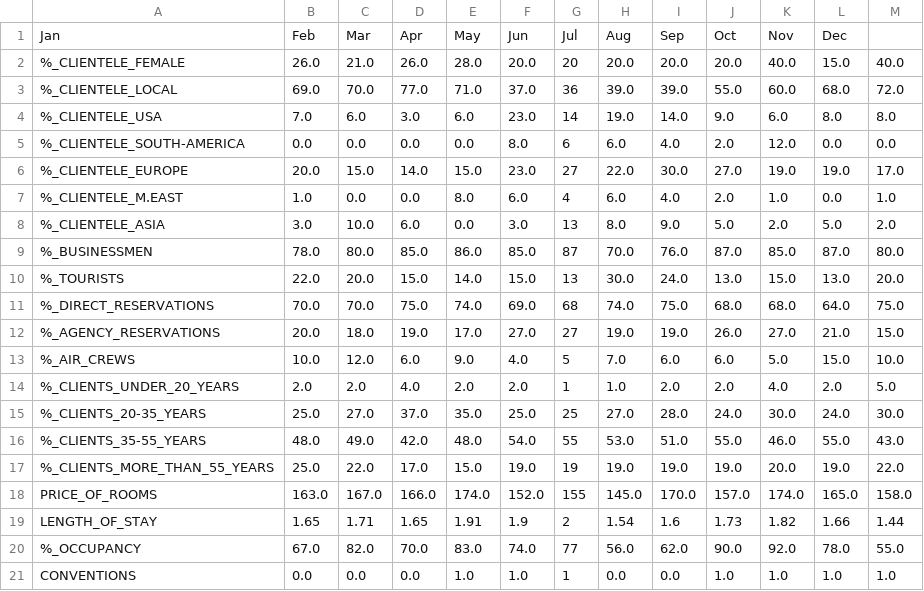
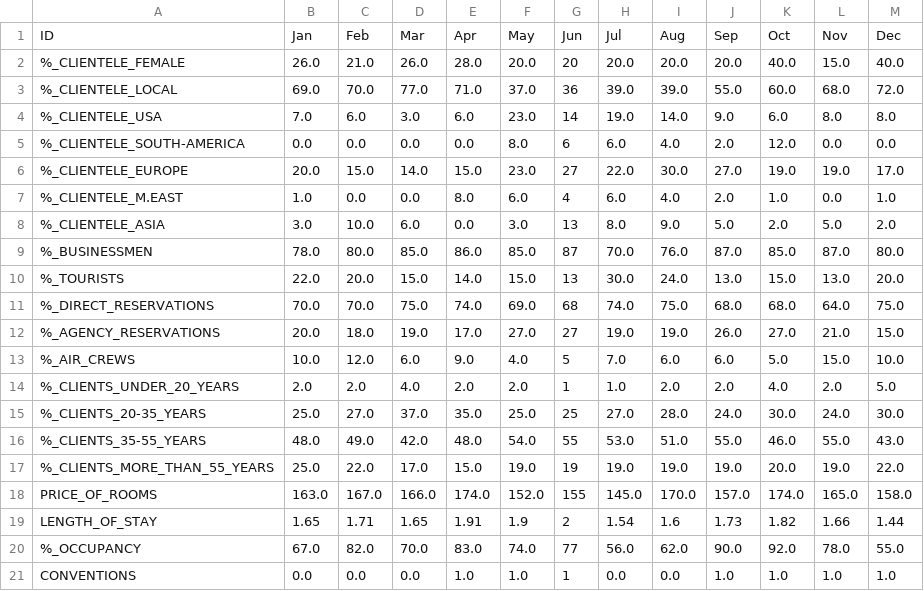
Before and after one commit to AndrejKnaus/matrix-shuffler, a CSV file: datasets/bertin_hotel.csv, drawn as a sheet.

Commit message:
update bertin hotel dataset

```diff
--- a/datasets/bertin_hotel.csv
+++ b/datasets/bertin_hotel.csv
@@ -1,2 +1,2 @@
-Jan,Feb,Mar,Apr,May,Jun,Jul,Aug,Sep,Oct,Nov,Dec
+ID,Jan,Feb,Mar,Apr,May,Jun,Jul,Aug,Sep,Oct,Nov,Dec
 %_CLIENTELE_FEMALE,26.0,21.0,26.0,28.0,20.0,20,20.0,20.0,20.0,40.0,15.0,40.0
```
